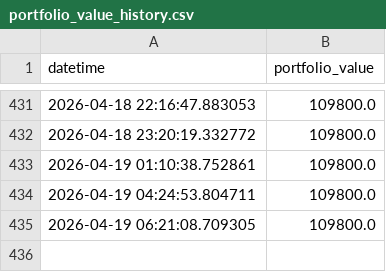
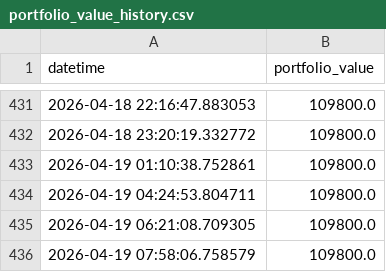
Before and after one commit to MWP1515/WEFF-Tracker-New, a CSV file: portfolio_value_history.csv, drawn as a sheet; only a part is shown, gaps mark what is left out.

```diff
--- a/portfolio_value_history.csv
+++ b/portfolio_value_history.csv
@@ -435 +435,2 @@ datetime,portfolio_value
 2026-04-19 06:21:08.709305,109800.0
+2026-04-19 07:58:06.758579,109800.0
```
Also changed, not shown: prices_history.csv.
